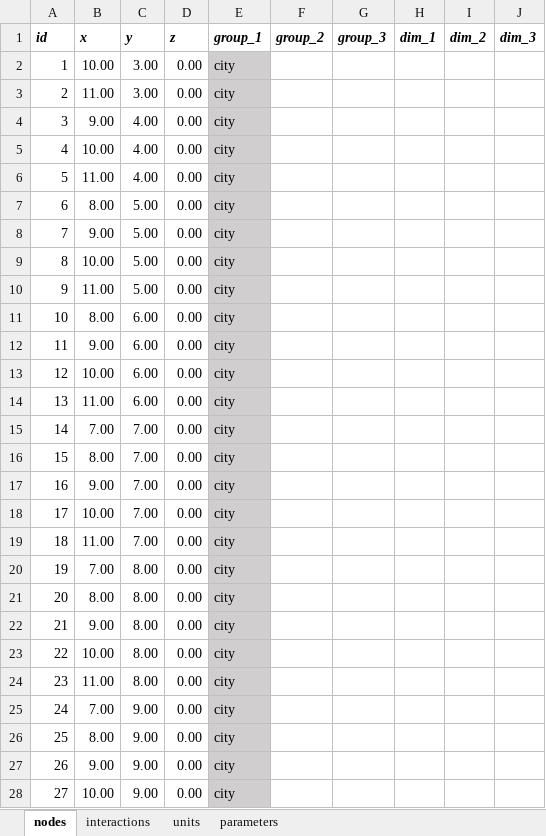
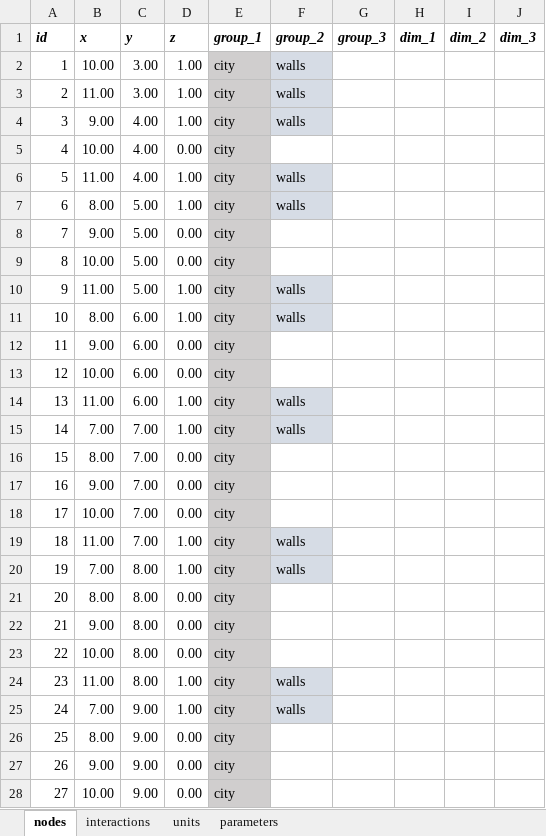
Before and after one commit to imanoliri/InteractiveBook, an Excel workbook: contents/battle/battle_6/battle_6.xlsx, sheet nodes, drawn as a sheet; only a part is shown; values as stored, in another font and other column widths than the file's, no borders; the diff covers the shown part only; the diff names each change by its address in the sheet, - before the commit and + after, or states it on an @@ line.

Commit message:
battle 6 difficulty tuning

```diff
--- a/contents/battle/battle_6/battle_6.xlsx (sheet nodes)
+++ b/contents/battle/battle_6/battle_6.xlsx (sheet nodes)
-D2:D4 (z): 0.00
+D2:D4 (z): 1.00
-F2:F4 (group_2): (empty)
+F2:F4 (group_2): walls
-F2:F4 fill: none
+F2:F4 fill: #D6DCE5
-D6:D7 (z): 0.00
+D6:D7 (z): 1.00
-F6:F7 (group_2): (empty)
+F6:F7 (group_2): walls
-F6:F7 fill: none
+F6:F7 fill: #D6DCE5
-D10:D11 (z): 0.00
+D10:D11 (z): 1.00
-F10:F11 (group_2): (empty)
+F10:F11 (group_2): walls
-F10:F11 fill: none
+F10:F11 fill: #D6DCE5
-D14:D15 (z): 0.00
+D14:D15 (z): 1.00
-F14:F15 (group_2): (empty)
+F14:F15 (group_2): walls
-F14:F15 fill: none
+F14:F15 fill: #D6DCE5
-D19:D20 (z): 0.00
+D19:D20 (z): 1.00
-F19:F20 (group_2): (empty)
+F19:F20 (group_2): walls
-F19:F20 fill: none
+F19:F20 fill: #D6DCE5
-D24:D25 (z): 0.00
+D24:D25 (z): 1.00
-F24:F25 (group_2): (empty)
+F24:F25 (group_2): walls
-F24:F25 fill: none
+F24:F25 fill: #D6DCE5
```
Also changed, not shown: 18 edited cells and cell formats elsewhere in this sheet, sheet units, contents/battle/battle_6/battle_6_node_map.xlsx, 6 other files.
